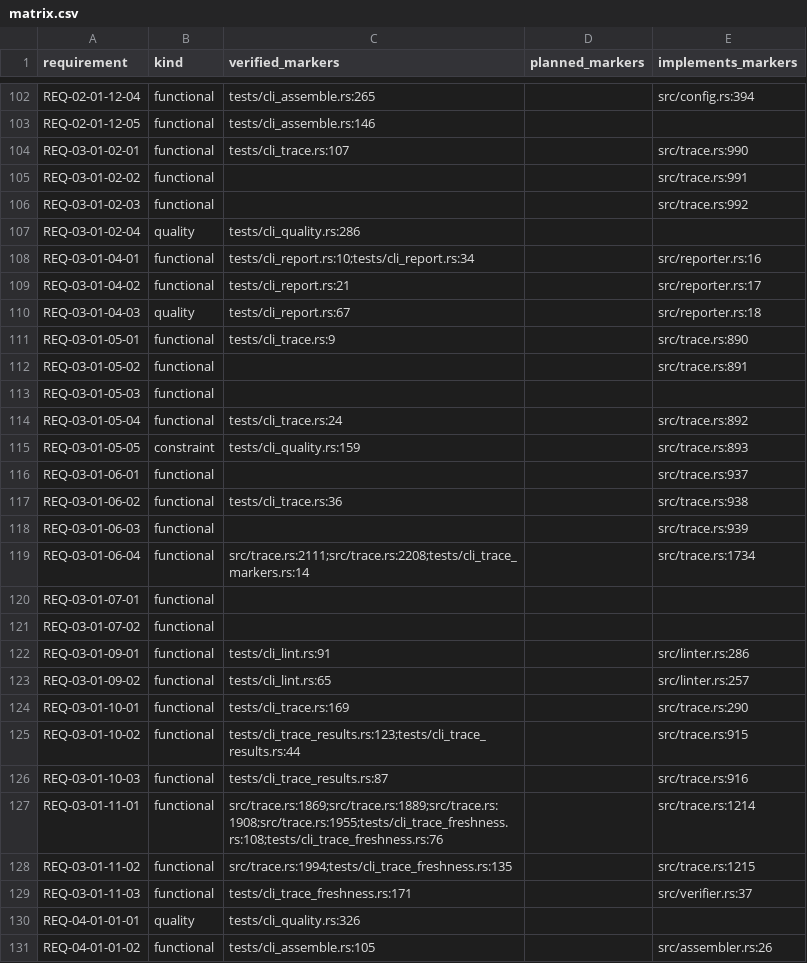
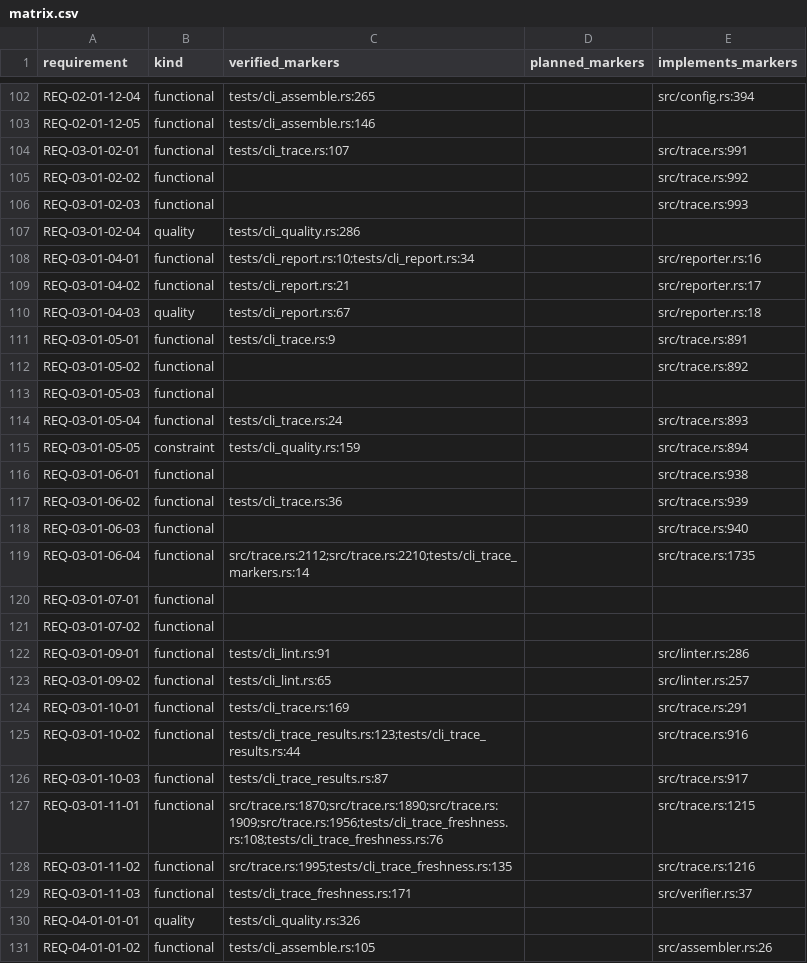
Before and after one commit to HenryCFnord/arqix, a CSV file: docs/en/reports/trace/matrix.csv, drawn as a sheet; only a part is shown, gaps mark what is left out; the diff covers the shown part only.

```diff
--- a/docs/en/reports/trace/matrix.csv
+++ b/docs/en/reports/trace/matrix.csv
@@ -103,5 +103,5 @@ REQ-02-01-12-04,functional,tests/cli_assemble.rs:265,,src/config.rs:394
 REQ-02-01-12-05,functional,tests/cli_assemble.rs:146,,
-REQ-03-01-02-01,functional,tests/cli_trace.rs:107,,src/trace.rs:990
-REQ-03-01-02-02,functional,,,src/trace.rs:991
-REQ-03-01-02-03,functional,,,src/trace.rs:992
+REQ-03-01-02-01,functional,tests/cli_trace.rs:107,,src/trace.rs:991
+REQ-03-01-02-02,functional,,,src/trace.rs:992
+REQ-03-01-02-03,functional,,,src/trace.rs:993
 REQ-03-01-02-04,quality,tests/cli_quality.rs:286,,
@@ -110,11 +110,11 @@ REQ-03-01-04-02,functional,tests/cli_report.rs:21,,src/reporter.rs:17
 REQ-03-01-04-03,quality,tests/cli_report.rs:67,,src/reporter.rs:18
-REQ-03-01-05-01,functional,tests/cli_trace.rs:9,,src/trace.rs:890
-REQ-03-01-05-02,functional,,,src/trace.rs:891
+REQ-03-01-05-01,functional,tests/cli_trace.rs:9,,src/trace.rs:891
+REQ-03-01-05-02,functional,,,src/trace.rs:892
 REQ-03-01-05-03,functional,,,
-REQ-03-01-05-04,functional,tests/cli_trace.rs:24,,src/trace.rs:892
-REQ-03-01-05-05,constraint,tests/cli_quality.rs:159,,src/trace.rs:893
-REQ-03-01-06-01,functional,,,src/trace.rs:937
-REQ-03-01-06-02,functional,tests/cli_trace.rs:36,,src/trace.rs:938
-REQ-03-01-06-03,functional,,,src/trace.rs:939
-REQ-03-01-06-04,functional,src/trace.rs:2111;src/trace.rs:2208;tests/cli_trace_markers.rs:14,,src/trace.rs:1734
+REQ-03-01-05-04,functional,tests/cli_trace.rs:24,,src/trace.rs:893
+REQ-03-01-05-05,constraint,tests/cli_quality.rs:159,,src/trace.rs:894
+REQ-03-01-06-01,functional,,,src/trace.rs:938
+REQ-03-01-06-02,functional,tests/cli_trace.rs:36,,src/trace.rs:939
+REQ-03-01-06-03,functional,,,src/trace.rs:940
+REQ-03-01-06-04,functional,src/trace.rs:2112;src/trace.rs:2210;tests/cli_trace_markers.rs:14,,src/trace.rs:1735
 REQ-03-01-07-01,functional,,,
@@ -123,7 +123,7 @@ REQ-03-01-09-01,functional,tests/cli_lint.rs:91,,src/linter.rs:286
 REQ-03-01-09-02,functional,tests/cli_lint.rs:65,,src/linter.rs:257
-REQ-03-01-10-01,functional,tests/cli_trace.rs:169,,src/trace.rs:290
-REQ-03-01-10-02,functional,tests/cli_trace_results.rs:123;tests/cli_trace_results.rs:44,,src/trace.rs:915
-REQ-03-01-10-03,functional,tests/cli_trace_results.rs:87,,src/trace.rs:916
-REQ-03-01-11-01,functional,src/trace.rs:1869;src/trace.rs:1889;src/trace.rs:1908;src/trace.rs:1955;tests/cli_trace_freshness.rs:108;tests/cli_trace_freshness.rs:76,,src/trace.rs:1214
-REQ-03-01-11-02,functional,src/trace.rs:1994;tests/cli_trace_freshness.rs:135,,src/trace.rs:1215
+REQ-03-01-10-01,functional,tests/cli_trace.rs:169,,src/trace.rs:291
+REQ-03-01-10-02,functional,tests/cli_trace_results.rs:123;tests/cli_trace_results.rs:44,,src/trace.rs:916
+REQ-03-01-10-03,functional,tests/cli_trace_results.rs:87,,src/trace.rs:917
+REQ-03-01-11-01,functional,src/trace.rs:1870;src/trace.rs:1890;src/trace.rs:1909;src/trace.rs:1956;tests/cli_trace_freshness.rs:108;tests/cli_trace_freshness.rs:76,,src/trace.rs:1215
+REQ-03-01-11-02,functional,src/trace.rs:1995;tests/cli_trace_freshness.rs:135,,src/trace.rs:1216
 REQ-03-01-11-03,functional,tests/cli_trace_freshness.rs:171,,src/verifier.rs:37
```
Also changed, not shown: 12 edited cells elsewhere in this file, 34 other files.
